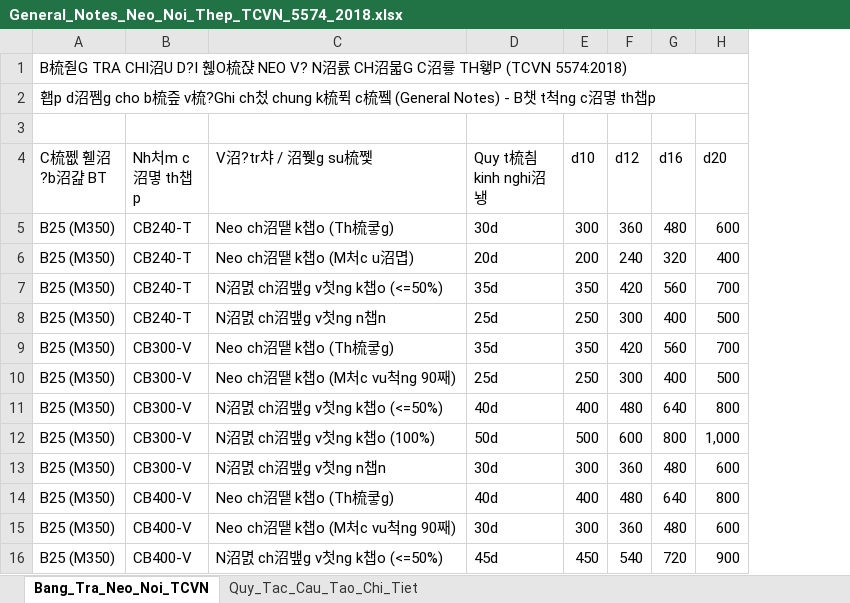
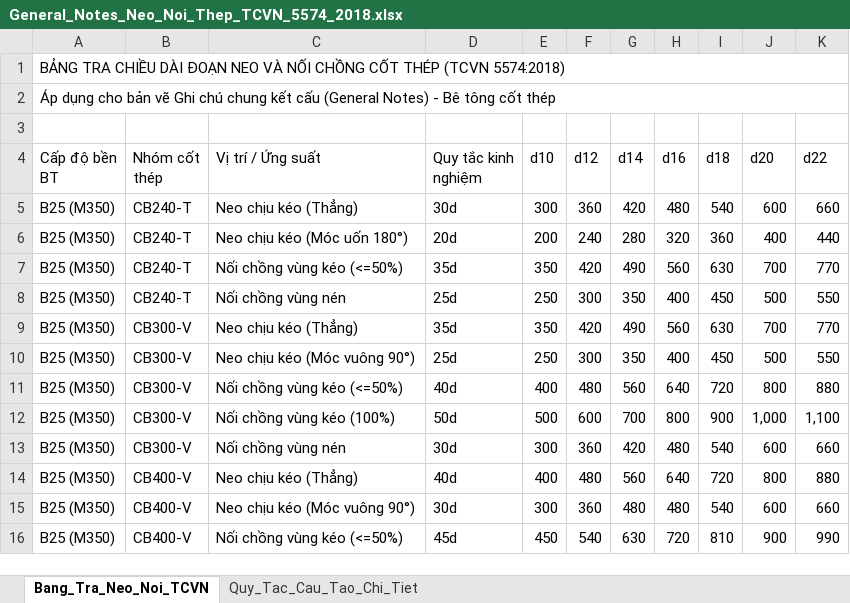
Before and after one commit to vietkz1997/Tekla-Addin, an Excel workbook: dist/General_Notes_Neo_Noi_Thep_TCVN_5574_2018.xlsx, sheet Bang_Tra_Neo_Noi_TCVN, drawn as a sheet; only a part is shown; values as stored, in another font and other column widths than the file's, no cell formats; removed rows and columns are numbered as before the commit, all else as after; the diff names each change by its address in the sheet, - before the commit and + after, or states it on an @@ line.

Commit message:
fix(docs): fix font encoding issue (mojibake) in General Notes Excel file

```diff
--- a/dist/General_Notes_Neo_Noi_Thep_TCVN_5574_2018.xlsx (sheet Bang_Tra_Neo_Noi_TCVN)
+++ b/dist/General_Notes_Neo_Noi_Thep_TCVN_5574_2018.xlsx (sheet Bang_Tra_Neo_Noi_TCVN)
-column C (V沼?tr챠 / 沼쮖g su梳쩿), rows 5-16: Neo ch沼땥 k챕o (Th梳쿻g) | Neo ch沼땥 k챕o (M처c u沼몁) | N沼멼 ch沼뱊g v첫ng k챕o (<=50%) | N沼멼 ch沼뱊g v첫ng n챕n | Neo ch沼땥 k챕o (Th梳쿻g) | Neo ch沼땥 k챕o (M처c vu척ng 90째) | N沼멼 ch沼뱊g v첫ng k챕o (<=50%) | N沼멼 ch沼뱊g v첫ng k챕o (100%) | N沼멼 ch沼뱊g v첫ng n챕n | Neo ch沼땥 k챕o (Th梳쿻g) | Neo ch沼땥 k챕o (M처c vu척ng 90째) | N沼멼 ch沼뱊g v첫ng k챕o (<=50%)
+column C (Vị trí / Ứng suất), rows 5-16: Neo chịu kéo (Thẳng) | Neo chịu kéo (Móc uốn 180°) | Nối chồng vùng kéo (<=50%) | Nối chồng vùng nén | Neo chịu kéo (Thẳng) | Neo chịu kéo (Móc vuông 90°) | Nối chồng vùng kéo (<=50%) | Nối chồng vùng kéo (100%) | Nối chồng vùng nén | Neo chịu kéo (Thẳng) | Neo chịu kéo (Móc vuông 90°) | Nối chồng vùng kéo (<=50%)
+column G (d14), rows 5-16: 420 | 280 | 490 | 350 | 490 | 350 | 560 | 700 | 420 | 560 | 480 | 630
+column I (d18), rows 5-16: 540 | 360 | 630 | 450 | 630 | 450 | 720 | 900 | 540 | 720 | 540 | 810
+column K (d22), rows 5-16: 660 | 440 | 770 | 550 | 770 | 550 | 880 | 1,100 | 660 | 880 | 660 | 990
-A1 (Cấp độ bền BT): B梳줟G TRA CHI沼U D?I 휂O梳쟍 NEO V? N沼륤 CH沼묿G C沼륳 TH횋P (TCVN 5574:2018)
+A1 (Cấp độ bền BT): BẢNG TRA CHIỀU DÀI ĐOẠN NEO VÀ NỐI CHỒNG CỐT THÉP (TCVN 5574:2018)
-A2 (Cấp độ bền BT): 횁p d沼쩸g cho b梳즢 v梳?Ghi ch첬 chung k梳퓍 c梳쪀 (General Notes) - B챗 t척ng c沼몋 th챕p
+A2 (Cấp độ bền BT): Áp dụng cho bản vẽ Ghi chú chung kết cấu (General Notes) - Bê tông cốt thép
-A4: C梳쩺 휃沼?b沼걆 BT
+A4: Cấp độ bền BT
-B4: Nh처m c沼몋 th챕p
+B4: Nhóm cốt thép
-D4: Quy t梳칌 kinh nghi沼뇅
+D4: Quy tắc kinh nghiệm
```
Also changed, not shown: sheet Quy_Tac_Cau_Tao_Chi_Tiet, cell formats.
